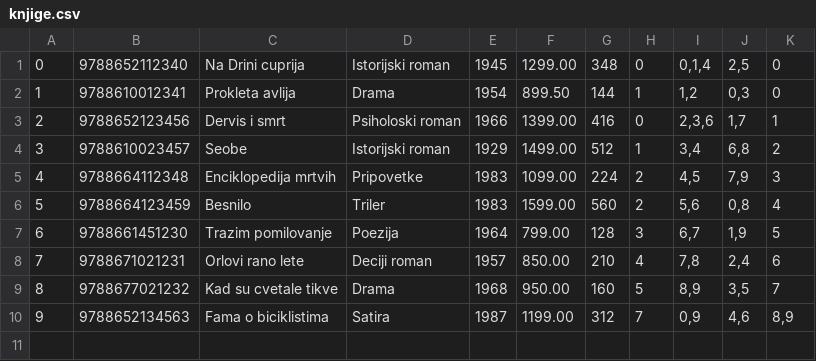
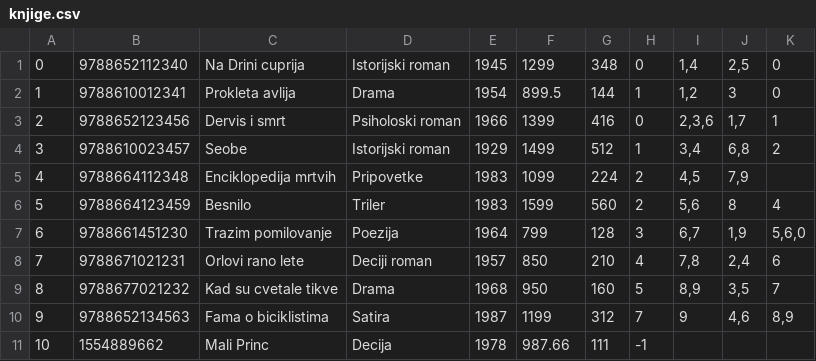
Before and after one commit to dacyrsh/SajamKnjiga, a CSV file: Core/Data/knjige.csv, drawn as a sheet.

```diff
--- a/Core/Data/knjige.csv
+++ b/Core/Data/knjige.csv
@@ -1,10 +1,11 @@
-0|9788652112340|Na Drini cuprija|Istorijski roman|1945|1299.00|348|0|0,1,4|2,5|0
-1|9788610012341|Prokleta avlija|Drama|1954|899.50|144|1|1,2|0,3|0
-2|9788652123456|Dervis i smrt|Psiholoski roman|1966|1399.00|416|0|2,3,6|1,7|1
-3|9788610023457|Seobe|Istorijski roman|1929|1499.00|512|1|3,4|6,8|2
-4|9788664112348|Enciklopedija mrtvih|Pripovetke|1983|1099.00|224|2|4,5|7,9|3
-5|9788664123459|Besnilo|Triler|1983|1599.00|560|2|5,6|0,8|4
-6|9788661451230|Trazim pomilovanje|Poezija|1964|799.00|128|3|6,7|1,9|5
-7|9788671021231|Orlovi rano lete|Deciji roman|1957|850.00|210|4|7,8|2,4|6
-8|9788677021232|Kad su cvetale tikve|Drama|1968|950.00|160|5|8,9|3,5|7
-9|9788652134563|Fama o biciklistima|Satira|1987|1199.00|312|7|0,9|4,6|8,9
+0|9788652112340|Na Drini cuprija|Istorijski roman|1945|1299|348|0|1,4|2,5|0
+1|9788610012341|Prokleta avlija|Drama|1954|899.5|144|1|1,2|3|0
+2|9788652123456|Dervis i smrt|Psiholoski roman|1966|1399|416|0|2,3,6|1,7|1
+3|9788610023457|Seobe|Istorijski roman|1929|1499|512|1|3,4|6,8|2
+4|9788664112348|Enciklopedija mrtvih|Pripovetke|1983|1099|224|2|4,5|7,9|
+5|9788664123459|Besnilo|Triler|1983|1599|560|2|5,6|8|4
+6|9788661451230|Trazim pomilovanje|Poezija|1964|799|128|3|6,7|1,9|5,6,0
+7|9788671021231|Orlovi rano lete|Deciji roman|1957|850|210|4|7,8|2,4|6
+8|9788677021232|Kad su cvetale tikve|Drama|1968|950|160|5|8,9|3,5|7
+9|9788652134563|Fama o biciklistima|Satira|1987|1199|312|7|9|4,6|8,9
+10|1554889662|Mali Princ|Decija|1978|987.66|111|-1|||
```
Also changed, not shown: Core/Data/adrese.csv, Core/Data/autori.csv, 10 other files.
